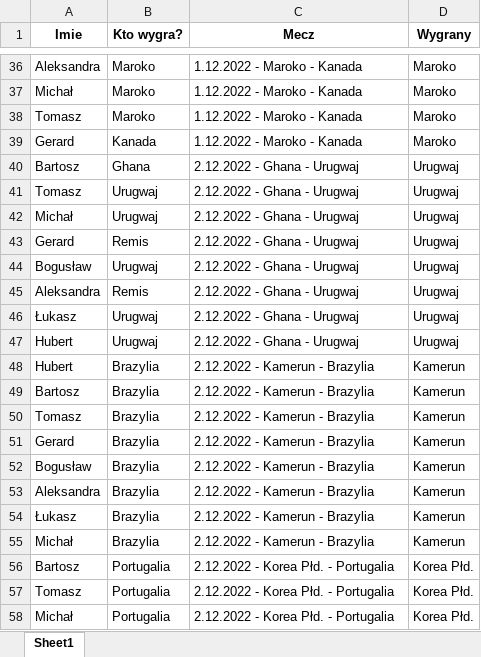
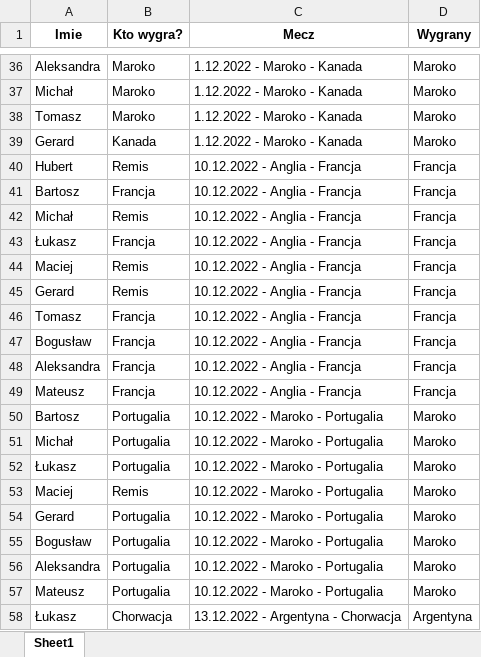
Before and after one commit to Matt-Szymczyk/Matt-Szymczyk.github.io, an Excel workbook: wyniki.xlsx, sheet Sheet1, drawn as a sheet; only a part is shown, gaps mark what is left out; the shorter side is filled out with more unchanged rows; values as stored, in another font and other column widths than the file's, no borders; the diff covers the shown part only; the diff names each change by its address in the sheet, - before the commit and + after, or states it on an @@ line.

Commit message:
wyniki

```diff
--- a/wyniki.xlsx (sheet Sheet1)
+++ b/wyniki.xlsx (sheet Sheet1)
+row 40: Hubert | Remis | 10.12.2022 - Anglia - Francja | Francja
+row 41: Bartosz | Francja | 10.12.2022 - Anglia - Francja | Francja
+row 42: Michał | Remis | 10.12.2022 - Anglia - Francja | Francja
+row 43: Łukasz | Francja | 10.12.2022 - Anglia - Francja | Francja
+row 44: Maciej | Remis | 10.12.2022 - Anglia - Francja | Francja
+row 45: Gerard | Remis | 10.12.2022 - Anglia - Francja | Francja
+row 46: Tomasz | Francja | 10.12.2022 - Anglia - Francja | Francja
+row 47: Bogusław | Francja | 10.12.2022 - Anglia - Francja | Francja
+row 48: Aleksandra | Francja | 10.12.2022 - Anglia - Francja | Francja
+row 49: Mateusz | Francja | 10.12.2022 - Anglia - Francja | Francja
+row 50: Bartosz | Portugalia | 10.12.2022 - Maroko - Portugalia | Maroko
+row 51: Michał | Portugalia | 10.12.2022 - Maroko - Portugalia | Maroko
+row 52: Łukasz | Portugalia | 10.12.2022 - Maroko - Portugalia | Maroko
+row 53: Maciej | Remis | 10.12.2022 - Maroko - Portugalia | Maroko
+row 54: Gerard | Portugalia | 10.12.2022 - Maroko - Portugalia | Maroko
+row 55: Bogusław | Portugalia | 10.12.2022 - Maroko - Portugalia | Maroko
+row 56: Aleksandra | Portugalia | 10.12.2022 - Maroko - Portugalia | Maroko
+row 57: Mateusz | Portugalia | 10.12.2022 - Maroko - Portugalia | Maroko
+row 58: Łukasz | Chorwacja | 13.12.2022 - Argentyna - Chorwacja | Argentyna
```
Also changed, not shown: 28 added rows elsewhere in this sheet, 1 other file.
